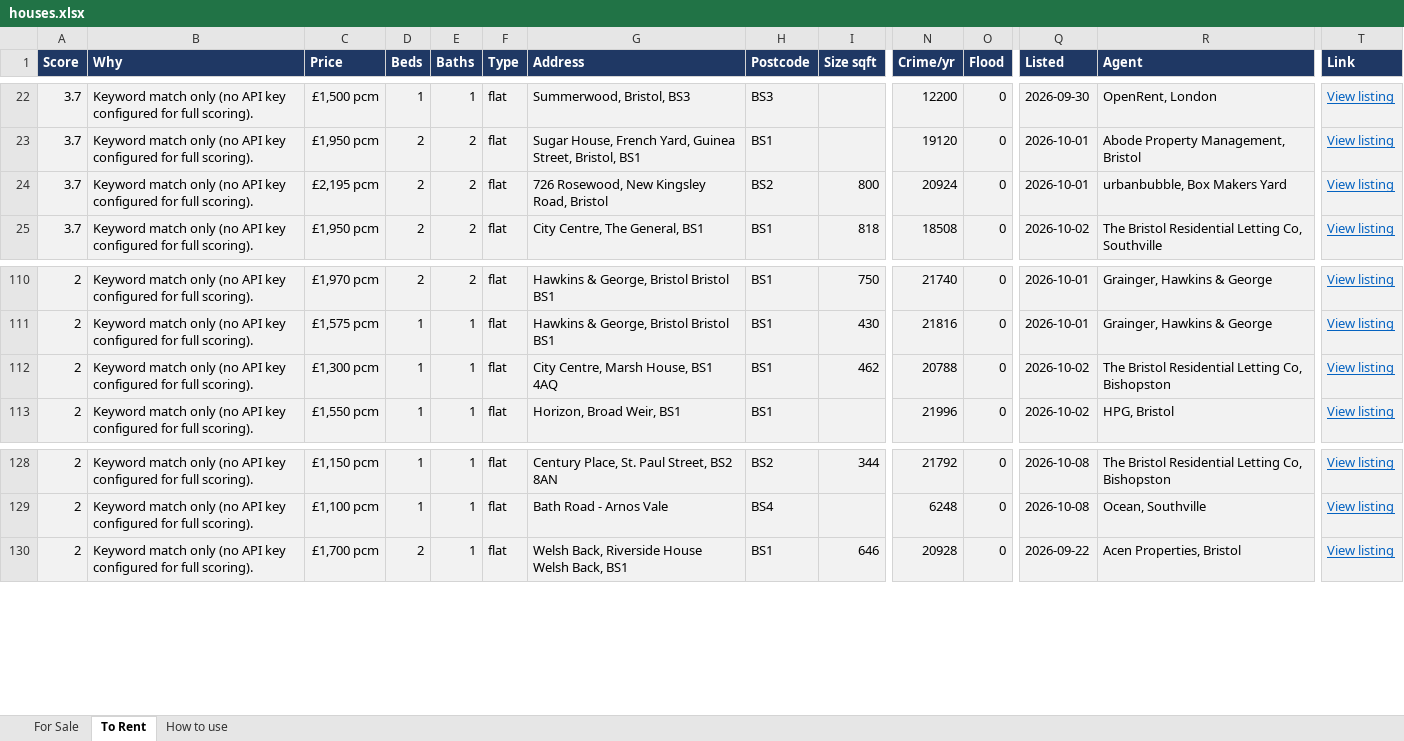
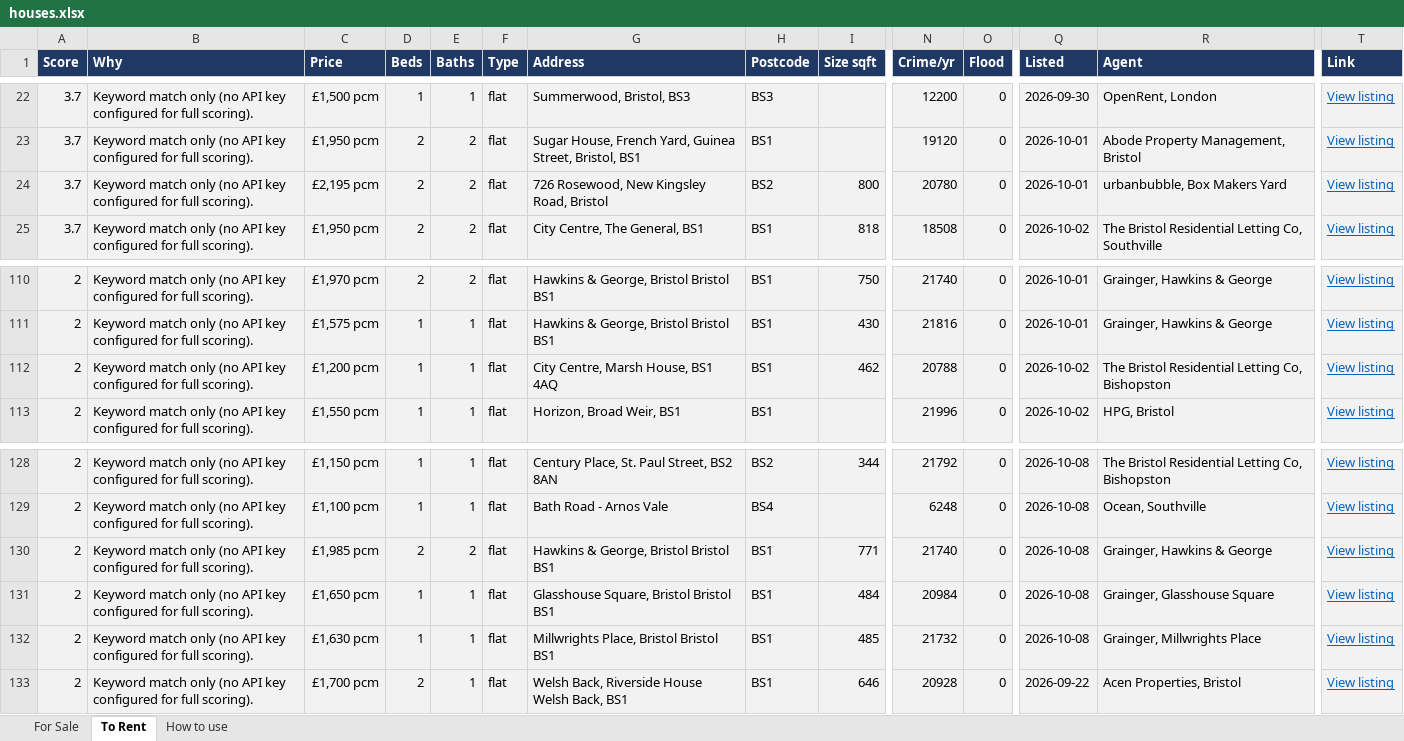
Before and after one commit to dcracknell/house_finder, an Excel workbook: data/houses.xlsx, sheet To Rent, drawn as a sheet; only a part is shown, gaps mark what is left out; values as stored, in another font and other column widths than the file's, no borders; rows hold the shown columns only; the diff names each change by its address in the sheet, - before the commit and + after, or states it on an @@ line.

```diff
--- a/data/houses.xlsx (sheet To Rent)
+++ b/data/houses.xlsx (sheet To Rent)
-N24 (Crime/yr): 20924
+N24 (Crime/yr): 20780
-C112 (Price): £1,300 pcm
+C112 (Price): £1,200 pcm
+row 130: 2 | Keyword match only (no API key configured for full scoring). | £1,985 pcm | 2 | 2 | flat | Hawkins & George, Bristol Bristol BS1 | BS1 | 771 | 21740 | 0 | 2026-10-08 | Grainger, Hawkins & George | View listing
+row 131: 2 | Keyword match only (no API key configured for full scoring). | £1,650 pcm | 1 | 1 | flat | Glasshouse Square, Bristol Bristol BS1 | BS1 | 484 | 20984 | 0 | 2026-10-08 | Grainger, Glasshouse Square | View listing
+row 132: 2 | Keyword match only (no API key configured for full scoring). | £1,630 pcm | 1 | 1 | flat | Millwrights Place, Bristol Bristol BS1 | BS1 | 485 | 21732 | 0 | 2026-10-08 | Grainger, Millwrights Place | View listing
```
Also changed, not shown: hidden cells, 3 other files.
